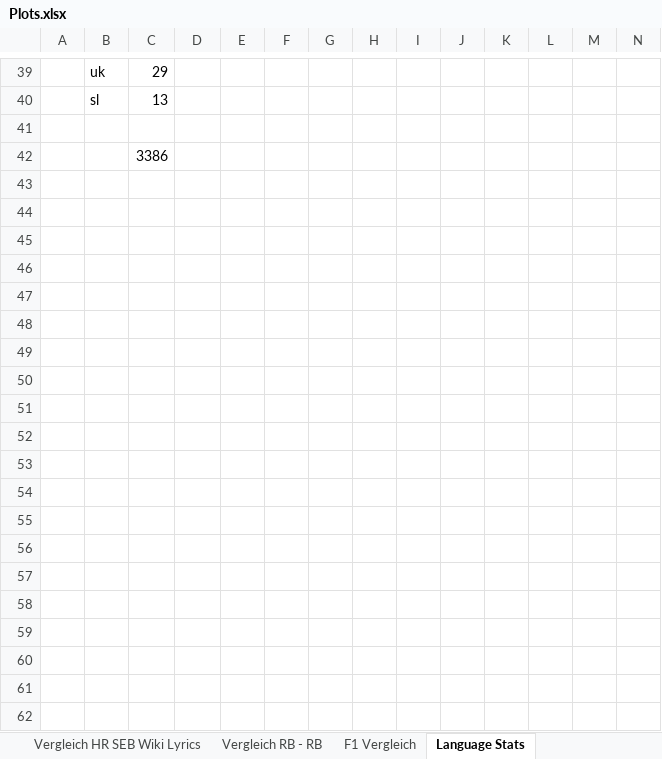
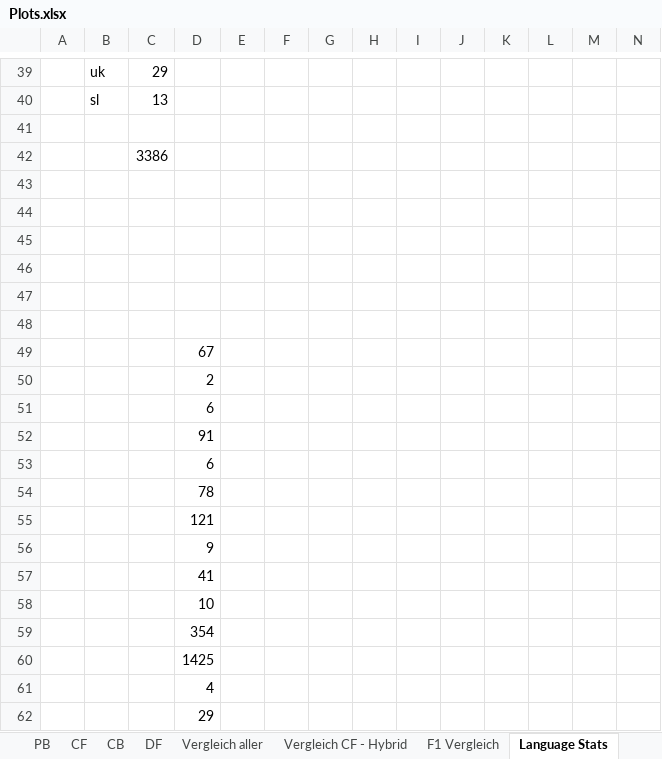
Before and after one commit to JPeer264/recommender-systems, an Excel workbook: Homework3/Plots.xlsx, sheet Language Stats, drawn as a sheet; only a part is shown, gaps mark what is left out; values as stored, in another font and other column widths than the file's, no borders; charts and pictures not drawn; rows hold the shown columns only; the diff covers the shown part only; the diff names each change by its address in the sheet, - before the commit and + after, or states it on an @@ line.

```diff
--- a/Homework3/Plots.xlsx (sheet Language Stats)
+++ b/Homework3/Plots.xlsx (sheet Language Stats)
+sheet tab: DF
+row 43: (empty)
+row 44: (empty)
+row 45: (empty)
+row 46: (empty)
+row 47: (empty)
+row 48: (empty)
+row 49:  |  |  | 67
+row 50:  |  |  | 2
+row 51:  |  |  | 6
+row 52:  |  |  | 91
+row 53:  |  |  | 6
+row 54:  |  |  | 78
+row 55:  |  |  | 121
+row 56:  |  |  | 9
+row 57:  |  |  | 41
+row 58:  |  |  | 10
+row 59:  |  |  | 354
+row 60:  |  |  | 1425
+row 61:  |  |  | 4
+row 62:  |  |  | 29
```
Also changed, not shown: 31 added rows, 1 removed row and 9 edited cells elsewhere in this sheet, sheet F1 Vergleich, sheet Vergleich aller, sheet Vergleich CF - Hybrid, sheet SCB_hybrid, sheet RB, sheet Ranked_hybrid, 3 more sheets, other sheet tabs, charts or pictures.
